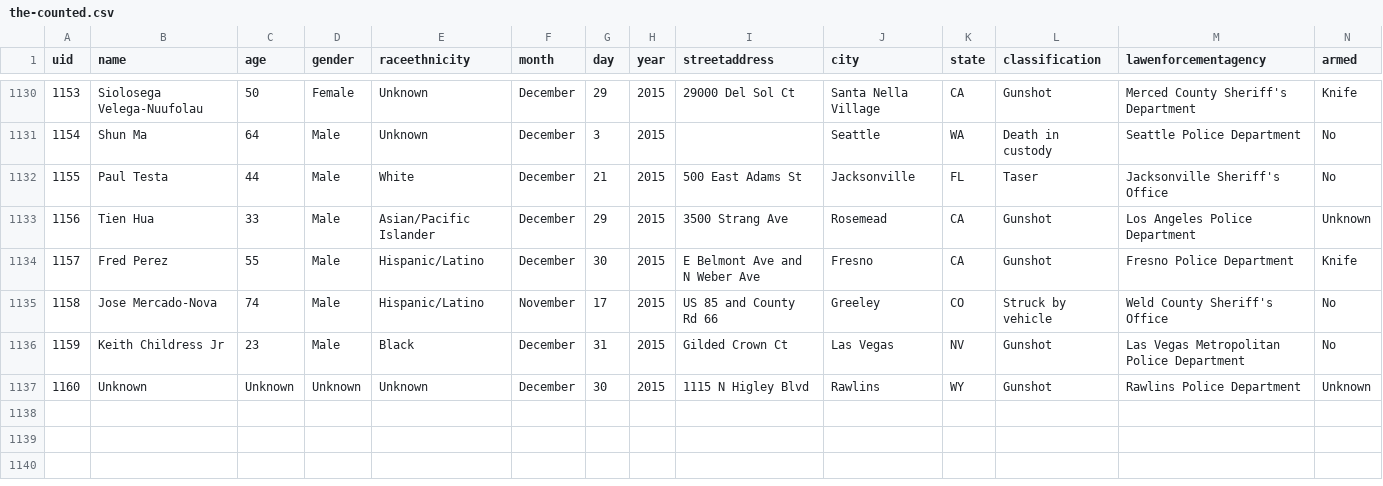
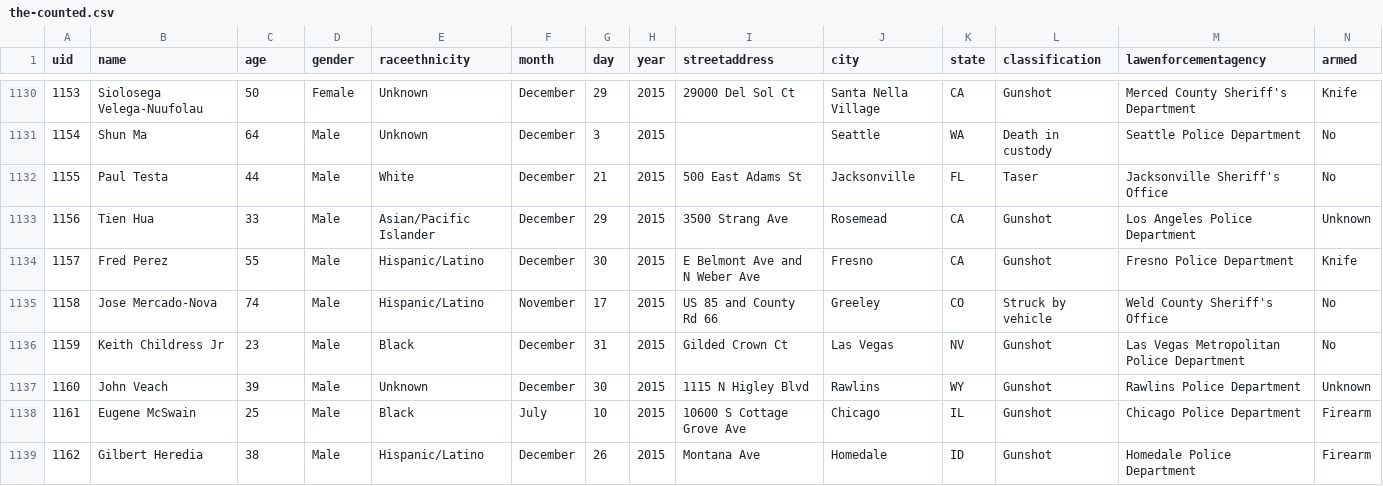
Before and after one commit to tigrevol8888/thecounted, a CSV file: data/the-counted.csv, drawn as a sheet; only a part is shown, gaps mark what is left out.

Commit message:
Add latest data from the Guardian's "The Counted"
Taken from https://interactive.guim.co.uk/2015/the-counted/thecounted-data.zip, as requested at 2016-01-06 22:19:18. Content length was 179,787 bytes.

ZIP file contained:

  the-counted.csv
    179,283 bytes
    Last modified 2016-01-06 16:41:38
  README.txt
    280 bytes
    Last modified 2016-01-06 16:41:38

Response headers were:

  content-length:                179787
  via:                           1.1 varnish
  x-cache:                       MISS
  access-control-expose-headers: Date
  x-amz-id-2:                    VdjQEueySNC8KoDdOjAVFCTPXBZRhX8yaBxsPV9fN3PJFVh0Ir6tjc8JH2+f/DwVzn4dwF/HlV8=
  accept-ranges:                 bytes
  x-timer:                       S1452118758.687892,VS0,VE122
  server:                        AmazonS3
  last-modified:                 Wed, 06 Jan 2016 21:42:15 GMT
  connection:                    keep-alive
  x-amz-request-id:              391ED098592A1C1B
  x-cache-hits:                  0
  etag:                          "0e3eaef132755f5145d970c5a7280c28"
  x-served-by:                   cache-jfk1022-JFK
  cache-control:                 max-age=20
  date:                          Wed, 06 Jan 2016 22:19:18 GMT
  access-control-allow-origin:   *
  access-control-allow-headers:  Accept,Authorization,Cache-Control,Content-Type,DNT,If-Modified-Since,Keep-Alive,Origin,User-Agent,X-Mx-ReqToken,X-Requested-With
  content-type:                  application/zip
  age:                           0
  access-control-allow-methods:  GET, POST, PUT, DELETE, OPTIONS

```diff
--- a/data/the-counted.csv
+++ b/data/the-counted.csv
@@ -1136,2 +1136,4 @@ uid,name,age,gender,raceethnicity,month,day,year,streetaddress,city,state,classi
 "1159","Keith Childress Jr","23","Male","Black","December","31","2015","Gilded Crown Ct","Las Vegas","NV","Gunshot","Las Vegas Metropolitan Police Department","No"
-"1160","Unknown","Unknown","Unknown","Unknown","December","30","2015","1115 N Higley Blvd","Rawlins","WY","Gunshot","Rawlins Police Department","Unknown"
+"1160","John Veach","39","Male","Unknown","December","30","2015","1115 N Higley Blvd","Rawlins","WY","Gunshot","Rawlins Police Department","Unknown"
+"1161","Eugene McSwain","25","Male","Black","July","10","2015","10600 S Cottage Grove Ave","Chicago","IL","Gunshot","Chicago Police Department","Firearm"
+"1162","Gilbert Heredia","38","Male","Hispanic/Latino","December","26","2015","Montana Ave","Homedale","ID","Gunshot","Homedale Police Department","Firearm"
```
